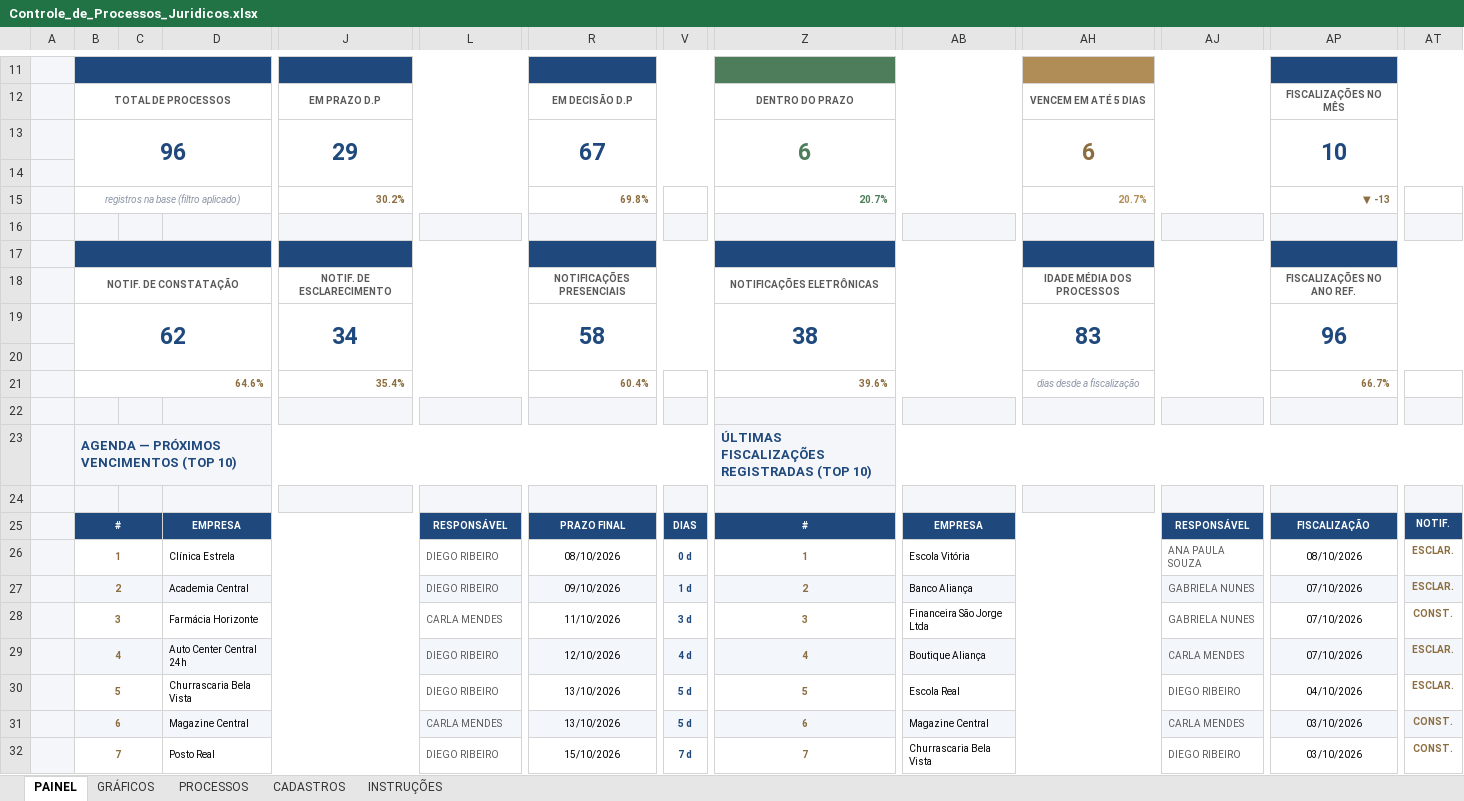
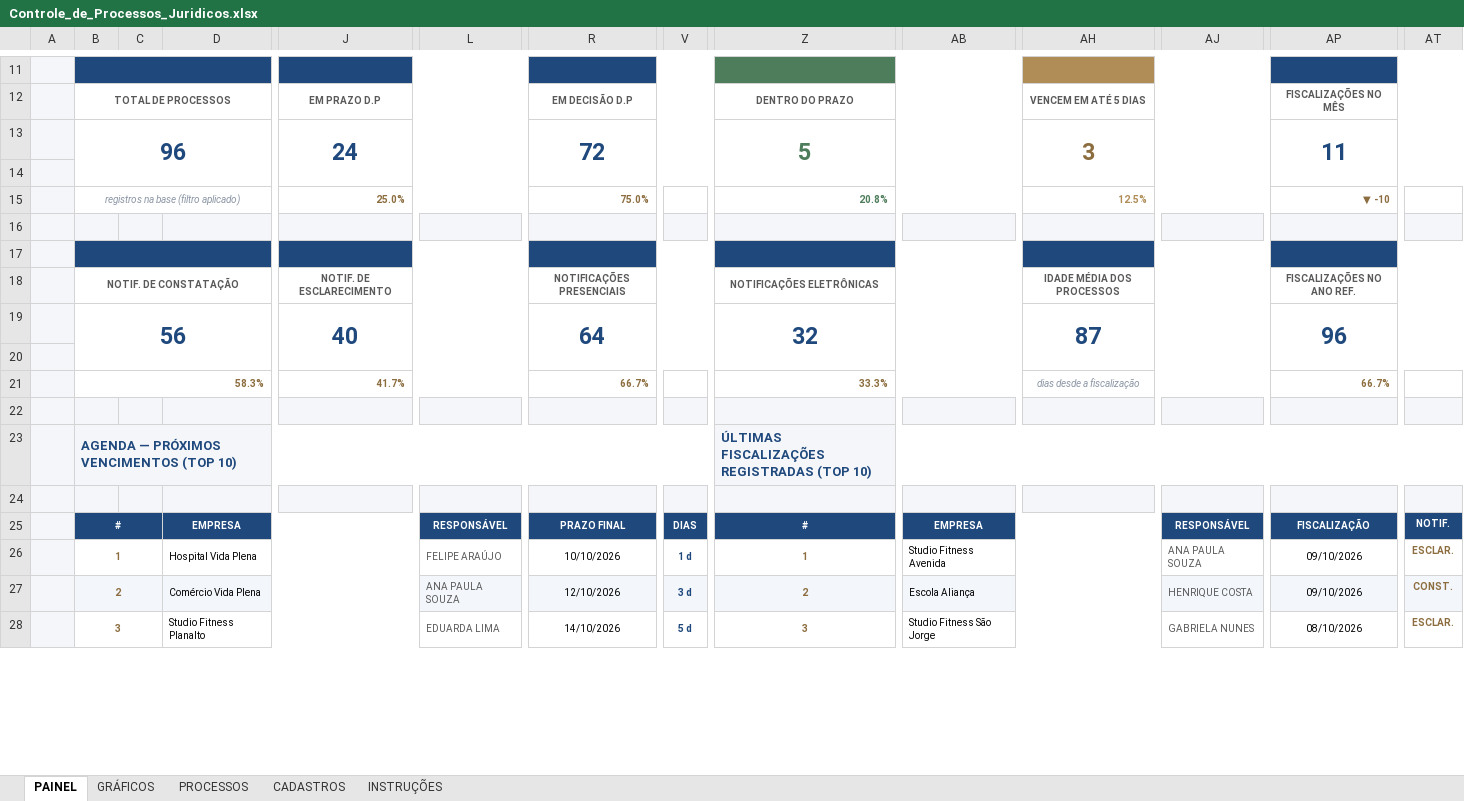
Before and after one commit to RaphaelKT/CEJP, an Excel workbook: planilhas/Controle_de_Processos_Juridicos.xlsx, sheet PAINEL, drawn as a sheet; only a part is shown, gaps mark what is left out; values as stored, in another font and other column widths than the file's, no borders; conditional formats not drawn; removed rows and columns are numbered as before the commit, all else as after; rows hold the shown columns only; the diff covers the shown part only; the diff names each change by its address in the sheet, - before the commit and + after, or states it on an @@ line.

```diff
--- a/planilhas/Controle_de_Processos_Juridicos.xlsx (sheet PAINEL)
+++ b/planilhas/Controle_de_Processos_Juridicos.xlsx (sheet PAINEL)
-row 13:  | 96 |  |  | 29 |  | 67 |  | 6 |  | 6 |  | 10
+row 13:  | 96 |  |  | 24 |  | 72 |  | 5 |  | 3 |  | 11
-J15: 30.2%
+J15: 25.0%
-R15: 69.8%
+R15: 75.0%
-Z15: 20.7%
+Z15: 20.8%
-AH15: 20.7%
+AH15: 12.5%
-AP15: ▼ -13
+AP15: ▼ -10
-row 19:  | 62 |  |  | 34 |  | 58 |  | 38 |  | 83 |  | 96
+row 19:  | 56 |  |  | 40 |  | 64 |  | 32 |  | 87 |  | 96
-B21: 64.6%
+B21: 58.3%
-J21: 35.4%
+J21: 41.7%
-R21: 60.4%
+R21: 66.7%
-Z21: 39.6%
+Z21: 33.3%
-D26: Clínica Estrela
+D26: Hospital Vida Plena
-L26: DIEGO RIBEIRO
+L26: FELIPE ARAÚJO
-R26: 08/10/2026
+R26: 10/10/2026
-V26: 0 d
+V26: 1 d
-AB26: Escola Vitória
+AB26: Studio Fitness Avenida
-AP26: 08/10/2026
+AP26: 09/10/2026
-row 27:  | 2 |  | Academia Central |  | DIEGO RIBEIRO | 09/10/2026 | 1 d | 2 | Banco Aliança |  | GABRIELA NUNES | 07/10/2026 | ESCLAR.
+row 27:  | 2 |  | Comércio Vida Plena |  | ANA PAULA SOUZA | 12/10/2026 | 3 d | 2 | Escola Aliança |  | HENRIQUE COSTA | 09/10/2026 | CONST.
-D28: Farmácia Horizonte
+D28: Studio Fitness Planalto
-L28: CARLA MENDES
+L28: EDUARDA LIMA
-R28: 11/10/2026
+R28: 14/10/2026
-V28: 3 d
+V28: 5 d
-AB28: Financeira São Jorge Ltda
+AB28: Studio Fitness São Jorge
-AP28: 07/10/2026
+AP28: 08/10/2026
-AT28: CONST.
+AT28: ESCLAR.
-row 29:  | 4 |  | Auto Center Central 24h |  | DIEGO RIBEIRO | 12/10/2026 | 4 d | 4 | Boutique Aliança |  | CARLA MENDES | 07/10/2026 | ESCLAR.
-row 30:  | 5 |  | Churrascaria Bela Vista |  | DIEGO RIBEIRO | 13/10/2026 | 5 d | 5 | Escola Real |  | DIEGO RIBEIRO | 04/10/2026 | ESCLAR.
-row 31:  | 6 |  | Magazine Central |  | CARLA MENDES | 13/10/2026 | 5 d | 6 | Magazine Central |  | CARLA MENDES | 03/10/2026 | CONST.
-row 32:  | 7 |  | Posto Real |  | DIEGO RIBEIRO | 15/10/2026 | 7 d | 7 | Churrascaria Bela Vista |  | DIEGO RIBEIRO | 03/10/2026 | CONST.
```
Also changed, not shown: 23 added rows, 19 removed rows, 13 edited cells and cell formats elsewhere in this sheet, sheet PROCESSOS, sheet INSTRUÇÕES, sheet GRÁFICOS, formulas that keep their value.
